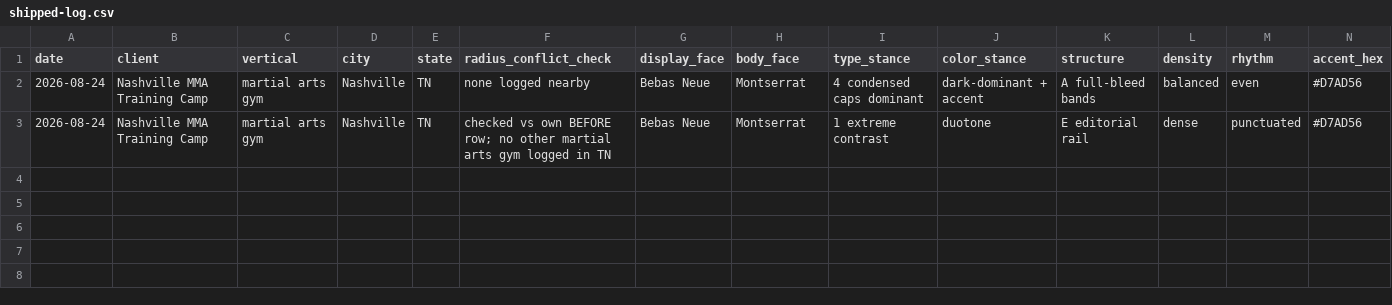
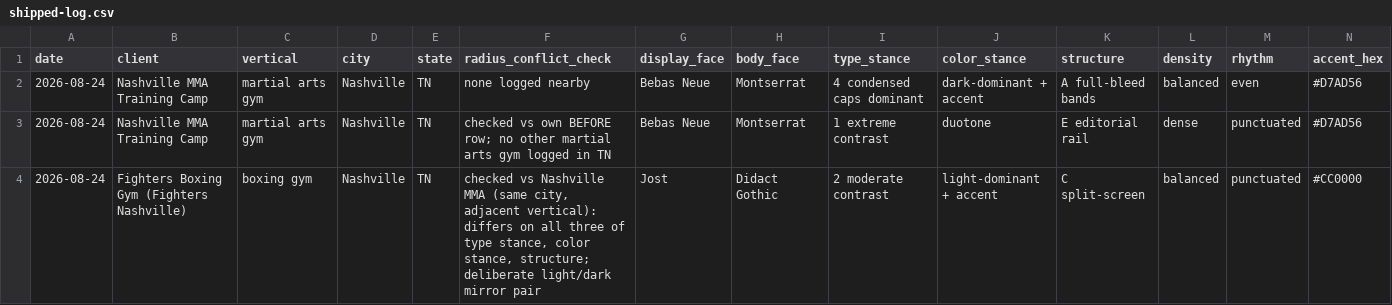
Before and after one commit to bendeisel/growthfactor, a CSV file: .claude/skills/house-style/data/shipped-log.csv, drawn as a sheet; only a part is shown; rows hold the shown columns only; the diff names each change by its address in the sheet, - before the commit and + after, or states it on an @@ line.

```diff
--- a/.claude/skills/house-style/data/shipped-log.csv
+++ b/.claude/skills/house-style/data/shipped-log.csv
+row 4: 2026-08-24 | Fighters Boxing Gym (Fighters Nashville) | boxing gym | Nashville | TN | checked vs Nashville MMA (same city, adjacent vertical): differs on all three of type stance, color stance, structure; deliberate light/dark mirror pair | Jost | Didact Gothic | 2 moderate contrast | light-dominant + accent | C split-screen | balanced | punctuated | #CC0000
```
Also changed, not shown: 25 other files.
